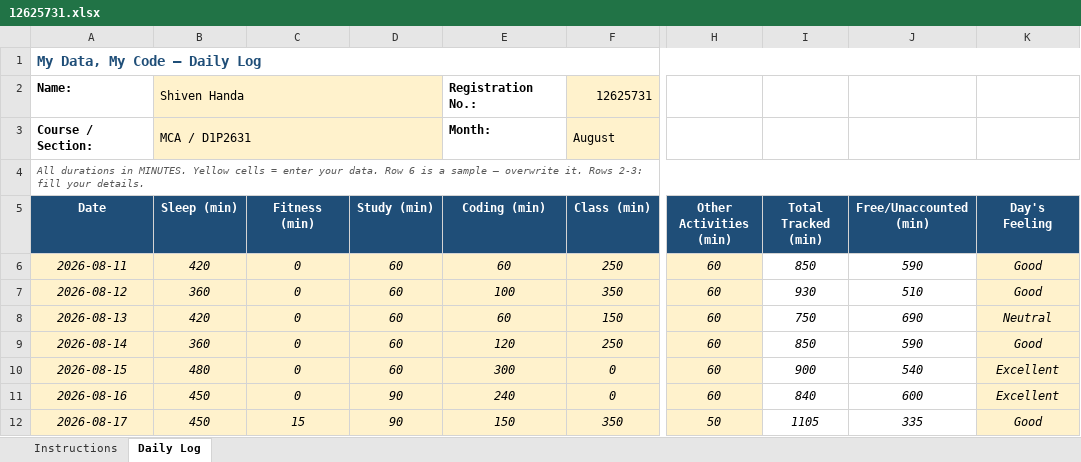
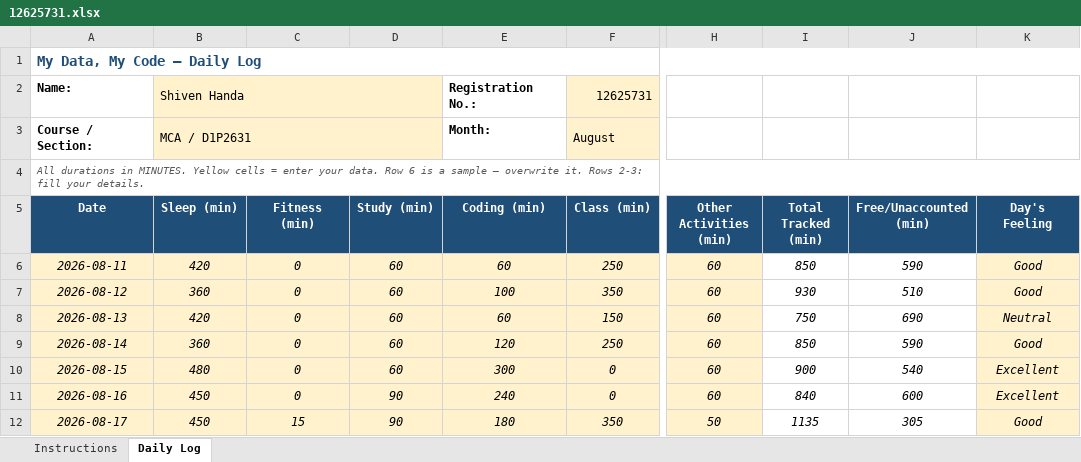
Before and after one commit to shivenhanda/Daily-Activity-Tracker-CAP776, an Excel workbook: 12625731.xlsx, sheet Daily Log, drawn as a sheet; only a part is shown, gaps mark what is left out; values as stored, in another font and other column widths than the file's, no borders; conditional formats not drawn; the diff names each change by its address in the sheet, - before the commit and + after, or states it on an @@ line.

Commit message:
17 August 2026

```diff
--- a/12625731.xlsx (sheet Daily Log)
+++ b/12625731.xlsx (sheet Daily Log)
-E12 (Coding (min)): 150
+E12 (Coding (min)): 180
-I12 (Total Tracked (min)): 1105
+I12 (Total Tracked (min)): 1135
-J12 (Free/Unaccounted (min)): 335
+J12 (Free/Unaccounted (min)): 305
```
